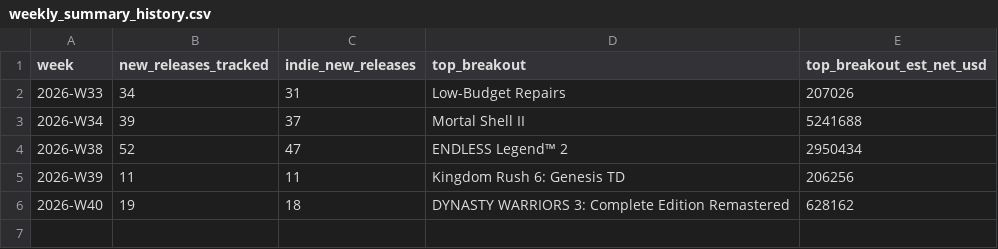
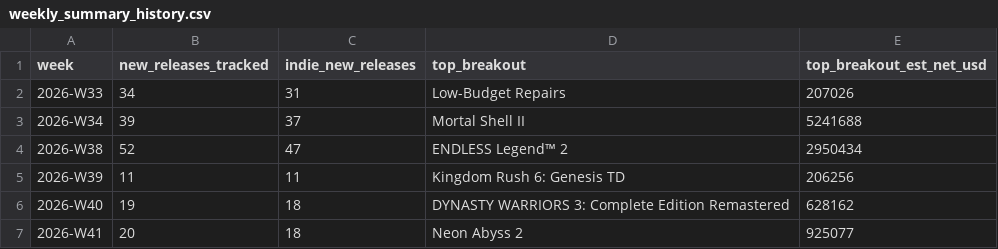
Before and after one commit to Quintussmit2020/game-trends, a CSV file: data/weekly_summary_history.csv, drawn as a sheet.

```diff
--- a/data/weekly_summary_history.csv
+++ b/data/weekly_summary_history.csv
@@ -6 +6,2 @@ week,new_releases_tracked,indie_new_releases,top_breakout,top_breakout_est_net_u
 2026-W40,19,18,"DYNASTY WARRIORS 3: Complete Edition Remastered",628162
+2026-W41,20,18,"Neon Abyss 2",925077
```
Also changed, not shown: data/tag_momentum_history.csv, data/vn_cluster_history.csv.
